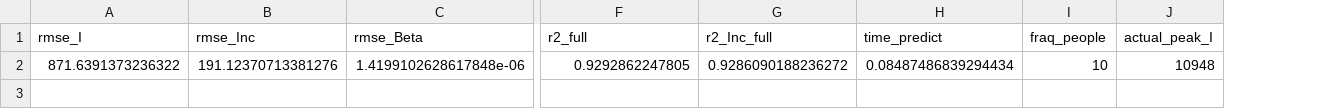
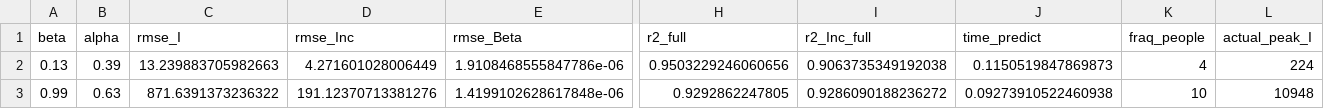
Before and after one commit to Mpkosh/hybrid-surrogate-mcp, a CSV file: hybrid_surr/num_exp/results/example/fraq_people/regression_beta_results_ba100ksI_fullR_5.csv, drawn as a sheet; only a part is shown, gaps mark what is left out; addresses are those after the commit; rows hold the shown columns only; the diff names each change by its address in the sheet, - before the commit and + after, or states it on an @@ line.

```diff
--- a/hybrid_surr/num_exp/results/example/fraq_people/regression_beta_results_ba100ksI_fullR_5.csv
+++ b/hybrid_surr/num_exp/results/example/fraq_people/regression_beta_results_ba100ksI_fullR_5.csv
+column A (beta), row 3: 0.99
+column B (alpha), row 3: 0.63
+row 2: 0.13 | 0.39 | 13.239883705982663 | 4.271601028006449 | 1.9108468555847786e-06 | 0.9503229246060656 | 0.9063735349192038 | 0.1150519847869873 | 4 | 224
-J3 (time_predict): 0.08487486839294434
+J3 (time_predict): 0.09273910522460938
```
Also changed, not shown: hybrid_surr/num_exp/results/example/fraq_people/lstm_day_E_previous_I_results_ba100ksI_fullR_5.csv, 55 other files.
